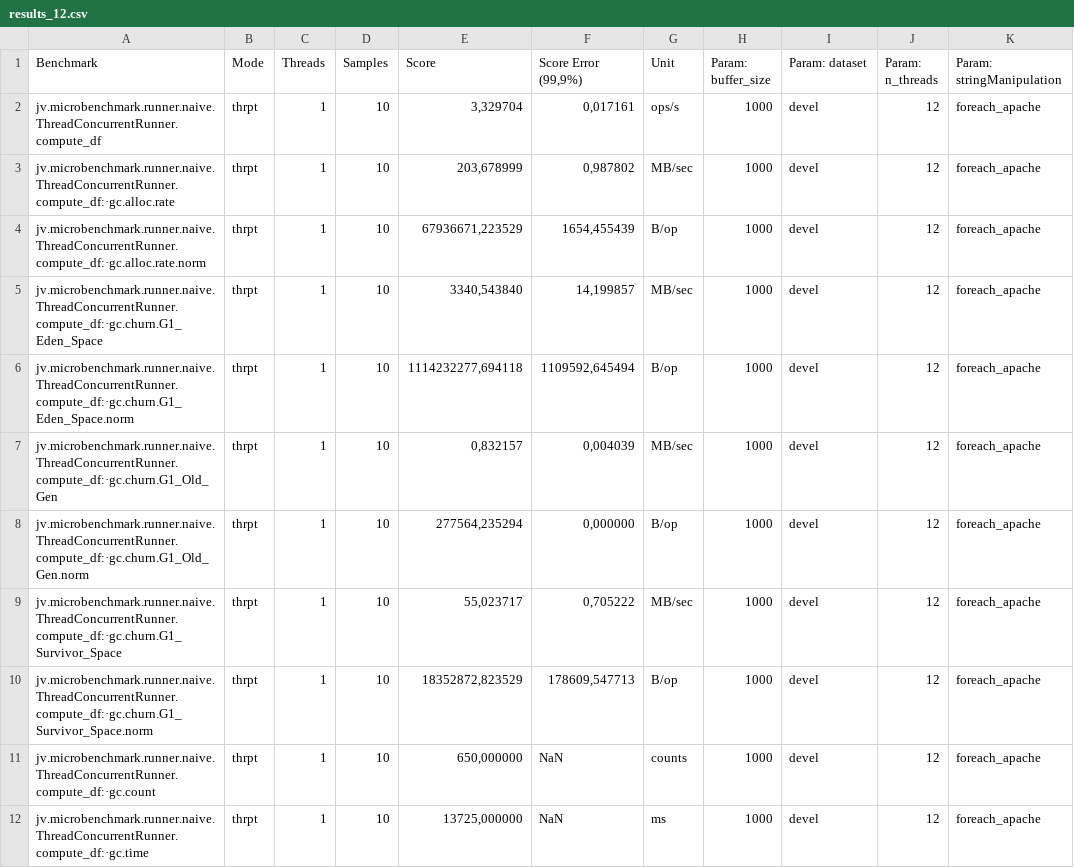
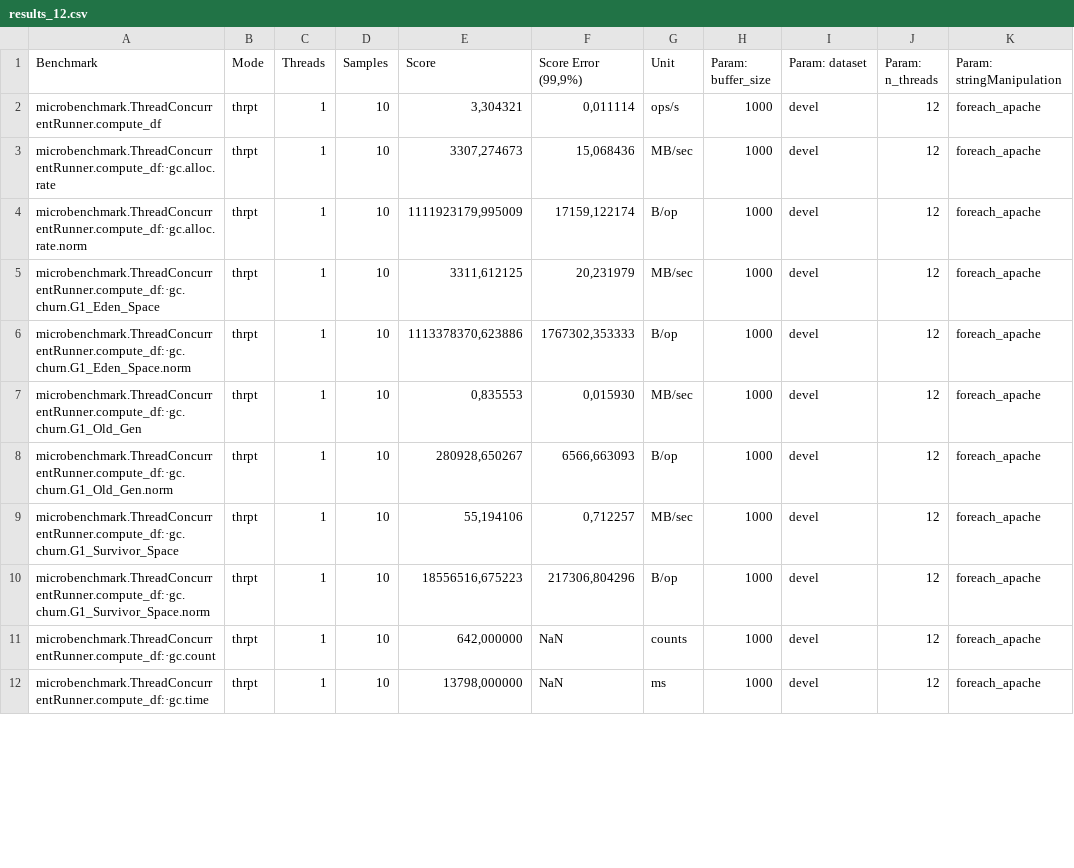
Before and after one commit to JohnVithor/TFiDF-Concorrente, a CSV file: results_12.csv, drawn as a sheet; only a part is shown; the diff covers the shown part only.

```diff
--- a/results_12.csv
+++ b/results_12.csv
@@ -1,12 +1,12 @@
 "Benchmark","Mode","Threads","Samples","Score","Score Error (99,9%)","Unit","Param: buffer_size","Param: dataset","Param: n_threads","Param: stringManipulation"
-"jv.microbenchmark.runner.naive.ThreadConcurrentRunner.compute_df","thrpt",1,10,"3,329704","0,017161","ops/s",1000,devel,12,foreach_apache
-"jv.microbenchmark.runner.naive.ThreadConcurrentRunner.compute_df:·gc.alloc.rate","thrpt",1,10,"203,678999","0,987802","MB/sec",1000,devel,12,foreach_apache
-"jv.microbenchmark.runner.naive.ThreadConcurrentRunner.compute_df:·gc.alloc.rate.norm","thrpt",1,10,"67936671,223529","1654,455439","B/op",1000,devel,12,foreach_apache
-"jv.microbenchmark.runner.naive.ThreadConcurrentRunner.compute_df:·gc.churn.G1_Eden_Space","thrpt",1,10,"3340,543840","14,199857","MB/sec",1000,devel,12,foreach_apache
-"jv.microbenchmark.runner.naive.ThreadConcurrentRunner.compute_df:·gc.churn.G1_Eden_Space.norm","thrpt",1,10,"1114232277,694118","1109592,645494","B/op",1000,devel,12,foreach_apache
-"jv.microbenchmark.runner.naive.ThreadConcurrentRunner.compute_df:·gc.churn.G1_Old_Gen","thrpt",1,10,"0,832157","0,004039","MB/sec",1000,devel,12,foreach_apache
-"jv.microbenchmark.runner.naive.ThreadConcurrentRunner.compute_df:·gc.churn.G1_Old_Gen.norm","thrpt",1,10,"277564,235294","0,000000","B/op",1000,devel,12,foreach_apache
-"jv.microbenchmark.runner.naive.ThreadConcurrentRunner.compute_df:·gc.churn.G1_Survivor_Space","thrpt",1,10,"55,023717","0,705222","MB/sec",1000,devel,12,foreach_apache
-"jv.microbenchmark.runner.naive.ThreadConcurrentRunner.compute_df:·gc.churn.G1_Survivor_Space.norm","thrpt",1,10,"18352872,823529","178609,547713","B/op",1000,devel,12,foreach_apache
-"jv.microbenchmark.runner.naive.ThreadConcurrentRunner.compute_df:·gc.count","thrpt",1,10,"650,000000",NaN,"counts",1000,devel,12,foreach_apache
-"jv.microbenchmark.runner.naive.ThreadConcurrentRunner.compute_df:·gc.time","thrpt",1,10,"13725,000000",NaN,"ms",1000,devel,12,foreach_apache
+"microbenchmark.ThreadConcurrentRunner.compute_df","thrpt",1,10,"3,304321","0,011114","ops/s",1000,devel,12,foreach_apache
+"microbenchmark.ThreadConcurrentRunner.compute_df:·gc.alloc.rate","thrpt",1,10,"3307,274673","15,068436","MB/sec",1000,devel,12,foreach_apache
+"microbenchmark.ThreadConcurrentRunner.compute_df:·gc.alloc.rate.norm","thrpt",1,10,"1111923179,995009","17159,122174","B/op",1000,devel,12,foreach_apache
+"microbenchmark.ThreadConcurrentRunner.compute_df:·gc.churn.G1_Eden_Space","thrpt",1,10,"3311,612125","20,231979","MB/sec",1000,devel,12,foreach_apache
+"microbenchmark.ThreadConcurrentRunner.compute_df:·gc.churn.G1_Eden_Space.norm","thrpt",1,10,"1113378370,623886","1767302,353333","B/op",1000,devel,12,foreach_apache
+"microbenchmark.ThreadConcurrentRunner.compute_df:·gc.churn.G1_Old_Gen","thrpt",1,10,"0,835553","0,015930","MB/sec",1000,devel,12,foreach_apache
+"microbenchmark.ThreadConcurrentRunner.compute_df:·gc.churn.G1_Old_Gen.norm","thrpt",1,10,"280928,650267","6566,663093","B/op",1000,devel,12,foreach_apache
+"microbenchmark.ThreadConcurrentRunner.compute_df:·gc.churn.G1_Survivor_Space","thrpt",1,10,"55,194106","0,712257","MB/sec",1000,devel,12,foreach_apache
+"microbenchmark.ThreadConcurrentRunner.compute_df:·gc.churn.G1_Survivor_Space.norm","thrpt",1,10,"18556516,675223","217306,804296","B/op",1000,devel,12,foreach_apache
+"microbenchmark.ThreadConcurrentRunner.compute_df:·gc.count","thrpt",1,10,"642,000000",NaN,"counts",1000,devel,12,foreach_apache
+"microbenchmark.ThreadConcurrentRunner.compute_df:·gc.time","thrpt",1,10,"13798,000000",NaN,"ms",1000,devel,12,foreach_apache
```
Also changed, not shown: 31 edited cells elsewhere in this file, results_24.csv, 32 other files.
